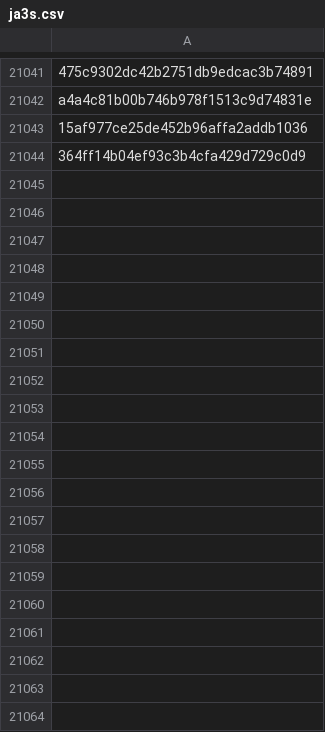
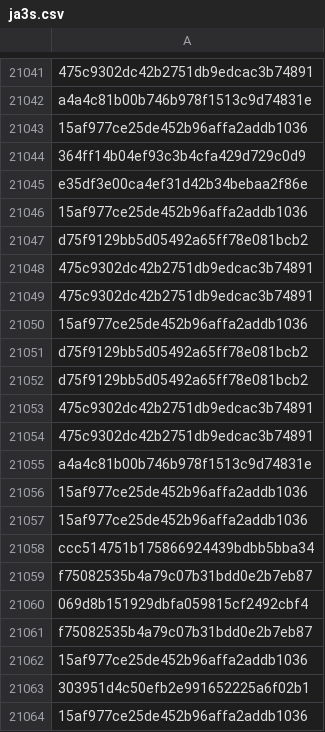
Before and after one commit to brunomarx/cs-hunter, a CSV file: data/ja3s.csv, drawn as a sheet; only a part is shown, gaps mark what is left out; the diff covers the shown part only; the diff names each change by its address in the sheet, - before the commit and + after, or states it on an @@ line.

```diff
--- a/data/ja3s.csv
+++ b/data/ja3s.csv
+row 21045: e35df3e00ca4ef31d42b34bebaa2f86e
+row 21046: 15af977ce25de452b96affa2addb1036
+row 21047: d75f9129bb5d05492a65ff78e081bcb2
+row 21048: 475c9302dc42b2751db9edcac3b74891
+row 21049: 475c9302dc42b2751db9edcac3b74891
+row 21050: 15af977ce25de452b96affa2addb1036
+row 21051: d75f9129bb5d05492a65ff78e081bcb2
+row 21052: d75f9129bb5d05492a65ff78e081bcb2
+row 21053: 475c9302dc42b2751db9edcac3b74891
+row 21054: 475c9302dc42b2751db9edcac3b74891
+row 21055: a4a4c81b00b746b978f1513c9d74831e
+row 21056: 15af977ce25de452b96affa2addb1036
+row 21057: 15af977ce25de452b96affa2addb1036
+row 21058: ccc514751b175866924439bdbb5bba34
+row 21059: f75082535b4a79c07b31bdd0e2b7eb87
+row 21060: 069d8b151929dbfa059815cf2492cbf4
+row 21061: f75082535b4a79c07b31bdd0e2b7eb87
+row 21062: 15af977ce25de452b96affa2addb1036
+row 21063: 303951d4c50efb2e991652225a6f02b1
+row 21064: 15af977ce25de452b96affa2addb1036
```
Also changed, not shown: 128 added rows elsewhere in this file, 12 other files.
